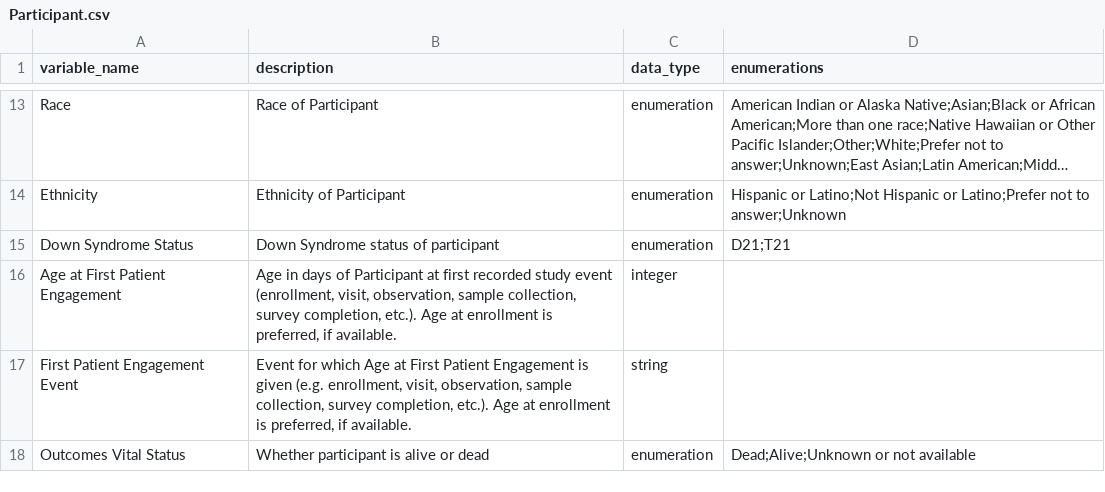
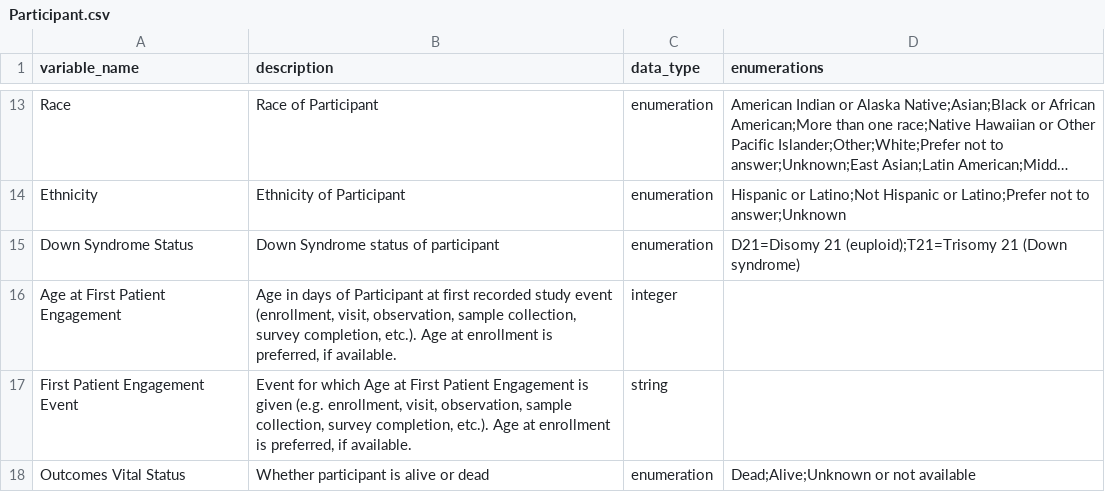
Before and after one commit to include-dcc/whistle-ingest-linkml, a CSV file: data/dd/Participant.csv, drawn as a sheet; only a part is shown, gaps mark what is left out; long unchanged cells end in …; the diff names each change by its address in the sheet, - before the commit and + after, or states it on an @@ line.

Commit message:
Added descriptions to D21 and T21 in case that affects the portal representation

```diff
--- a/data/dd/Participant.csv
+++ b/data/dd/Participant.csv
-D15 (enumerations): D21;T21
+D15 (enumerations): D21=Disomy 21 (euploid);T21=Trisomy 21 (Down syndrome)
```
